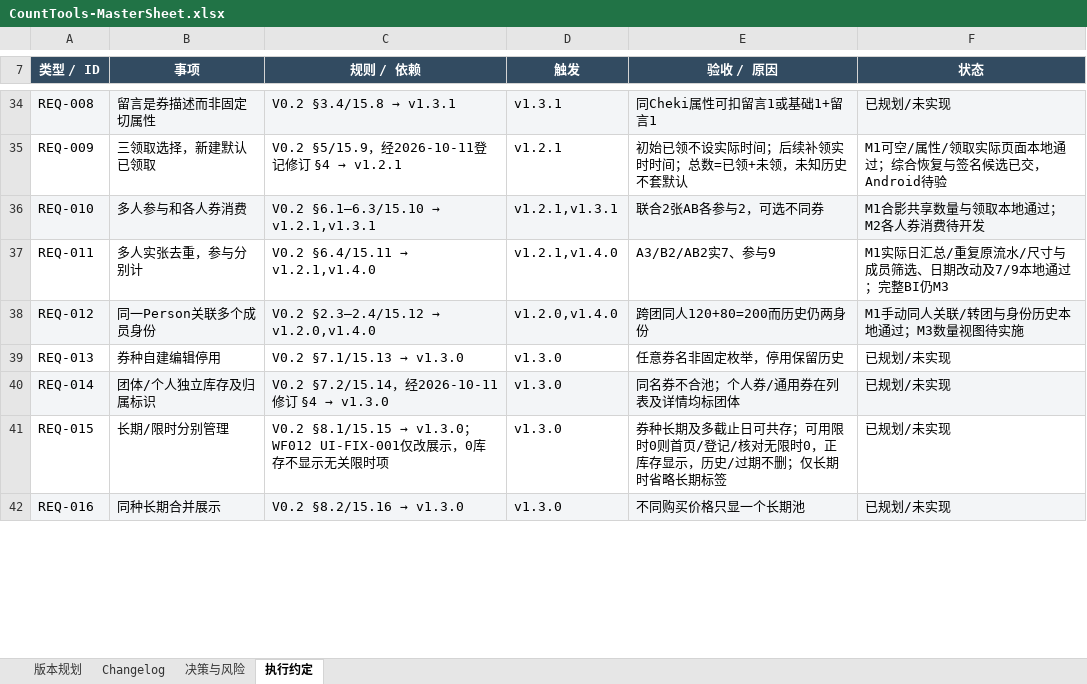
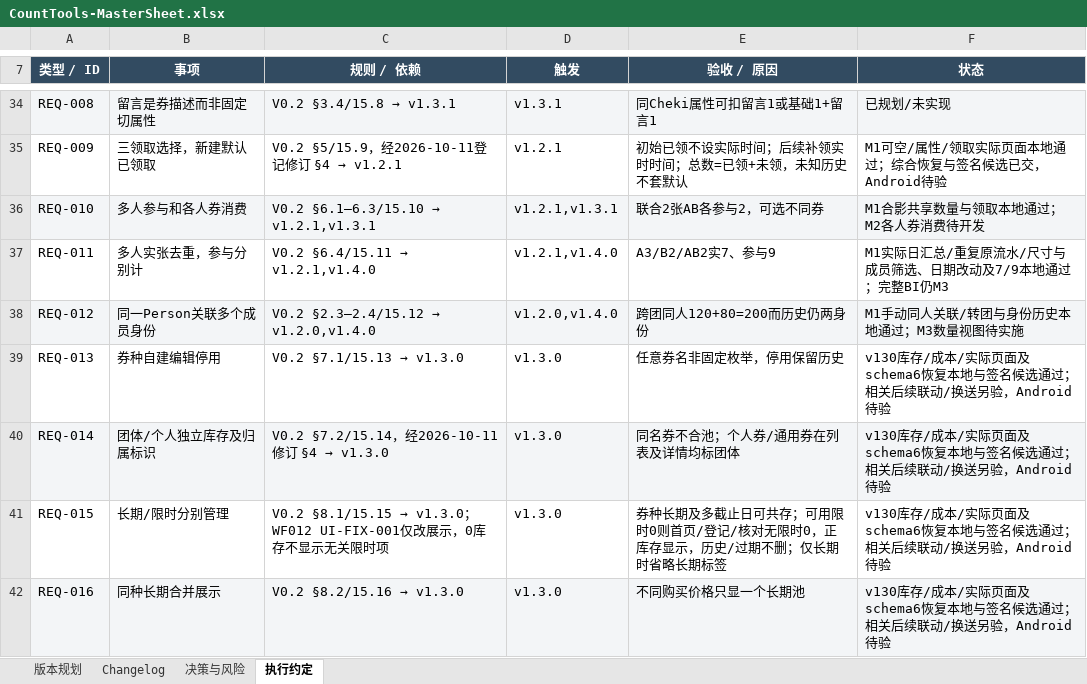
Before and after one commit to Seniorious66/count_tools, an Excel workbook: outputs/workflow-20261011/CountTools-MasterSheet.xlsx, sheet 执行约定, drawn as a sheet; only a part is shown, gaps mark what is left out; values as stored, in another font and other column widths than the file's, no borders; the diff covers the shown part only; the diff names each change by its address in the sheet, - before the commit and + after, or states it on an @@ line.

```diff
--- a/outputs/workflow-20261011/CountTools-MasterSheet.xlsx (sheet 执行约定)
+++ b/outputs/workflow-20261011/CountTools-MasterSheet.xlsx (sheet 执行约定)
-F39:F42 (状态): 已规划/未实现
+F39:F42 (状态): v130库存/成本/实际页面及schema6恢复本地与签名候选通过；相关后续联动/换送另验，Android待验
```
Also changed, not shown: 1 added row and 9 edited cells elsewhere in this sheet, sheet 决策与风险, sheet Changelog, sheet 版本规划, 26 other files.
